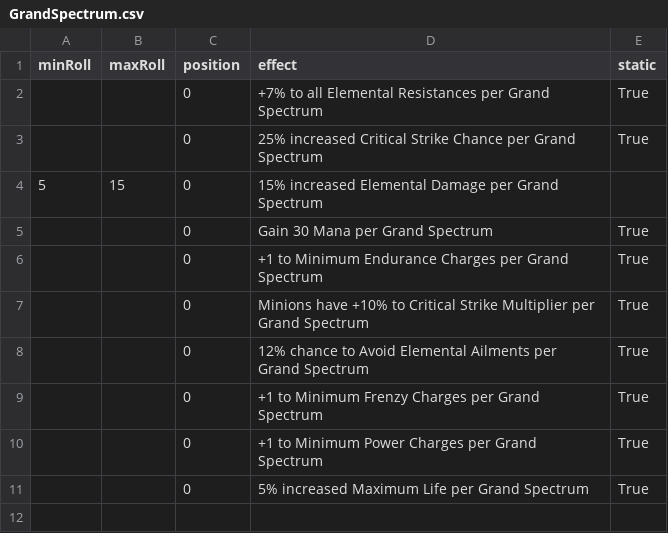
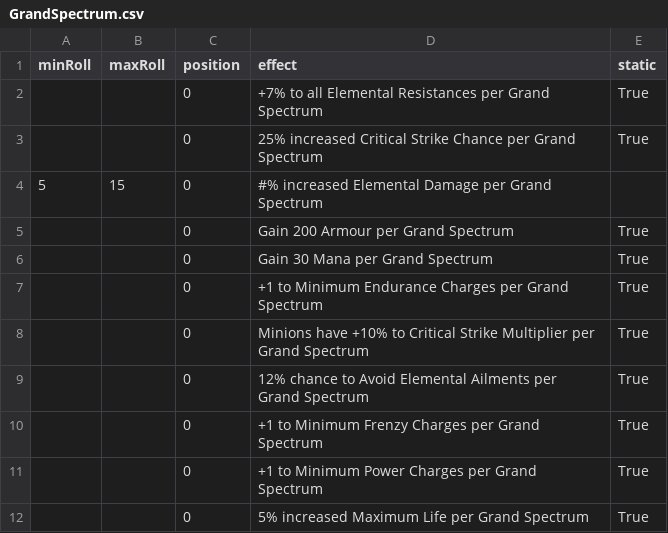
Before and after one commit to Ivareh/pathofmodifiersapp, a CSV file: src/backend/app/data/transforming_data/base_data/GrandSpectrum.csv, drawn as a sheet.

```diff
--- a/src/backend/app/data/transforming_data/base_data/GrandSpectrum.csv
+++ b/src/backend/app/data/transforming_data/base_data/GrandSpectrum.csv
@@ -3,3 +3,4 @@ minRoll,maxRoll,position,effect,static
 ,,0,"25% increased Critical Strike Chance per Grand Spectrum",True
-5,15,0,"15% increased Elemental Damage per Grand Spectrum",
+5,15,0,"#% increased Elemental Damage per Grand Spectrum",
+,,0,Gain 200 Armour per Grand Spectrum,True
 ,,0,"Gain 30 Mana per Grand Spectrum",True
```
Also changed, not shown: src/backend/app/data/transforming_data/new_base_data/GrandSpectrum.csv, src/backend/app/data/transforming_data/new_base_data/MilitantFaith.csv, 11 other files.
